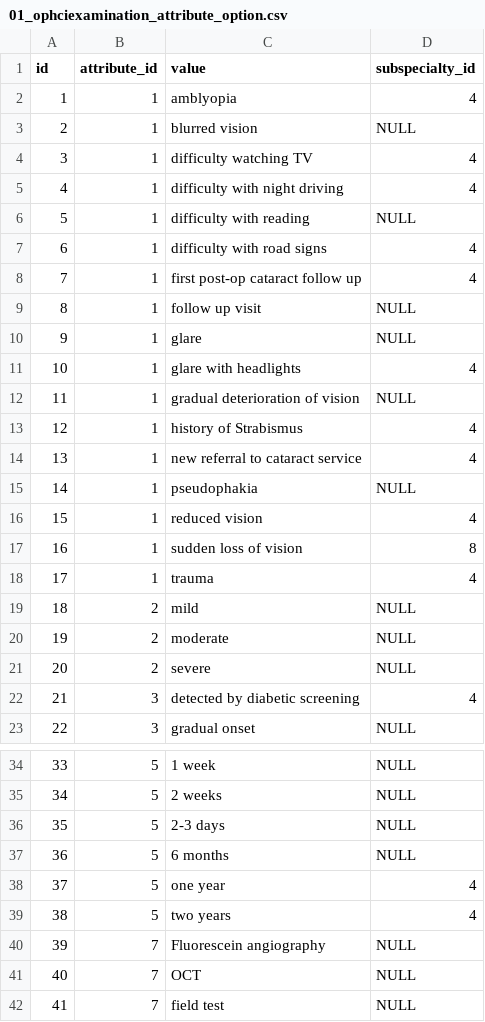
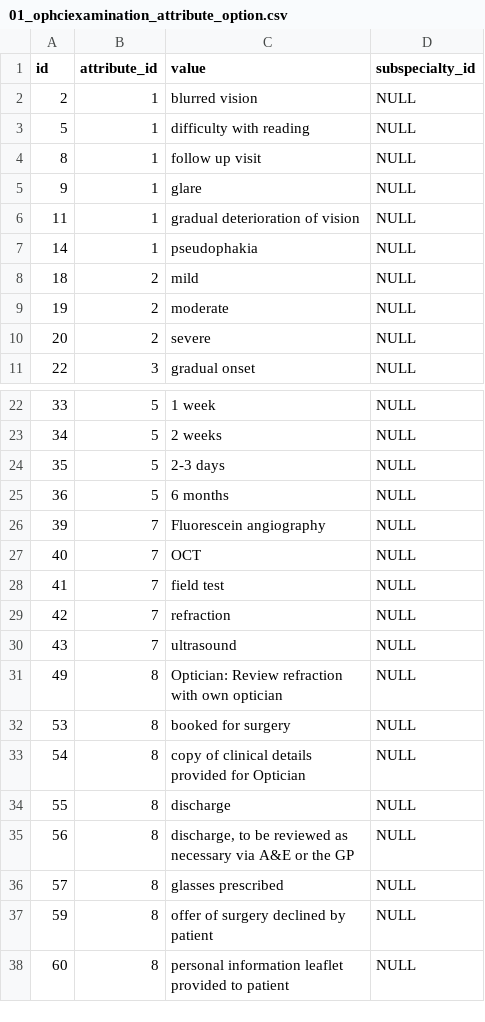
Before and after one commit to openeyes/OphCiExamination, a CSV file: migrations/data/m130327_085032_new_dropdown_values/01_ophciexamination_attribute_option.csv, drawn as a sheet; only a part is shown, gaps mark what is left out; the shorter side is filled out with more unchanged rows; the diff covers the shown part only.

Commit message:
Removed subspecialty specific data from migrations

```diff
--- a/migrations/data/m130327_085032_new_dropdown_values/01_ophciexamination_attribute_option.csv
+++ b/migrations/data/m130327_085032_new_dropdown_values/01_ophciexamination_attribute_option.csv
@@ -1,19 +1,8 @@
 id,attribute_id,value,subspecialty_id
-1,1,"amblyopia",4
 2,1,"blurred vision",NULL
-3,1,"difficulty watching TV",4
-4,1,"difficulty with night driving",4
 5,1,"difficulty with reading",NULL
-6,1,"difficulty with road signs",4
-7,1,"first post-op cataract follow up",4
 8,1,"follow up visit",NULL
 9,1,"glare",NULL
-10,1,"glare with headlights",4
 11,1,"gradual deterioration of vision",NULL
-12,1,"history of Strabismus",4
-13,1,"new referral to cataract service",4
 14,1,"pseudophakia",NULL
-15,1,"reduced vision",4
-16,1,"sudden loss of vision",8
-17,1,"trauma",4
 18,2,"mild",NULL
@@ -21,3 +10,2 @@ id,attribute_id,value,subspecialty_id
 20,2,"severe",NULL
-21,3,"detected by diabetic screening",4
 22,3,"gradual onset",NULL
@@ -37,4 +25,2 @@ id,attribute_id,value,subspecialty_id
 36,5,"6 months",NULL
-37,5,"one year",4
-38,5,"two years",4
 39,7,"Fluorescein angiography",NULL
```
Also changed, not shown: 11 removed rows elsewhere in this file, migrations/data/m130117_150400_subspecialty_specific_attributes/01_ophciexamination_attribute_option.csv, 1 other file.
